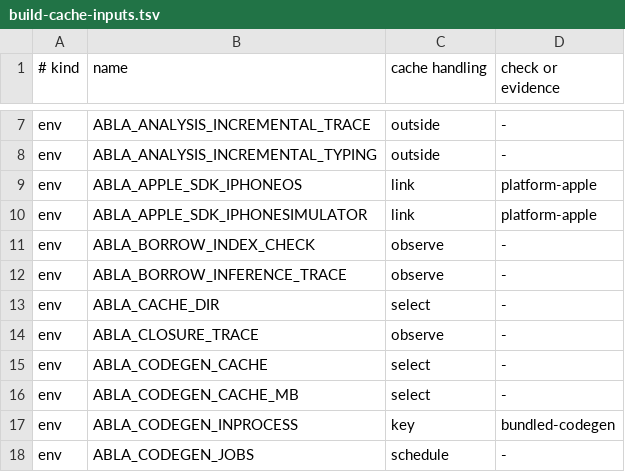
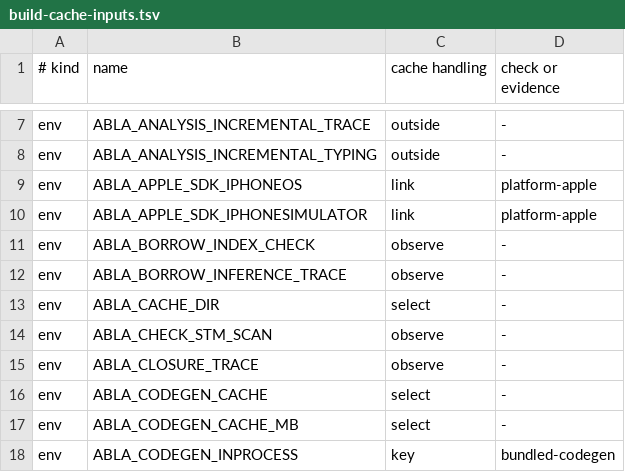
Before and after one commit to AndreBaltazar8/ablac, a TSV file: tools/build-cache-inputs.tsv, drawn as a sheet; only a part is shown, gaps mark what is left out; the shorter side is filled out with more unchanged rows; the diff names each change by its address in the sheet, - before the commit and + after, or states it on an @@ line.

```diff
--- a/tools/build-cache-inputs.tsv
+++ b/tools/build-cache-inputs.tsv
+row 14: env | ABLA_CHECK_STM_SCAN | observe | -
```
Also changed, not shown: 4 other files.
